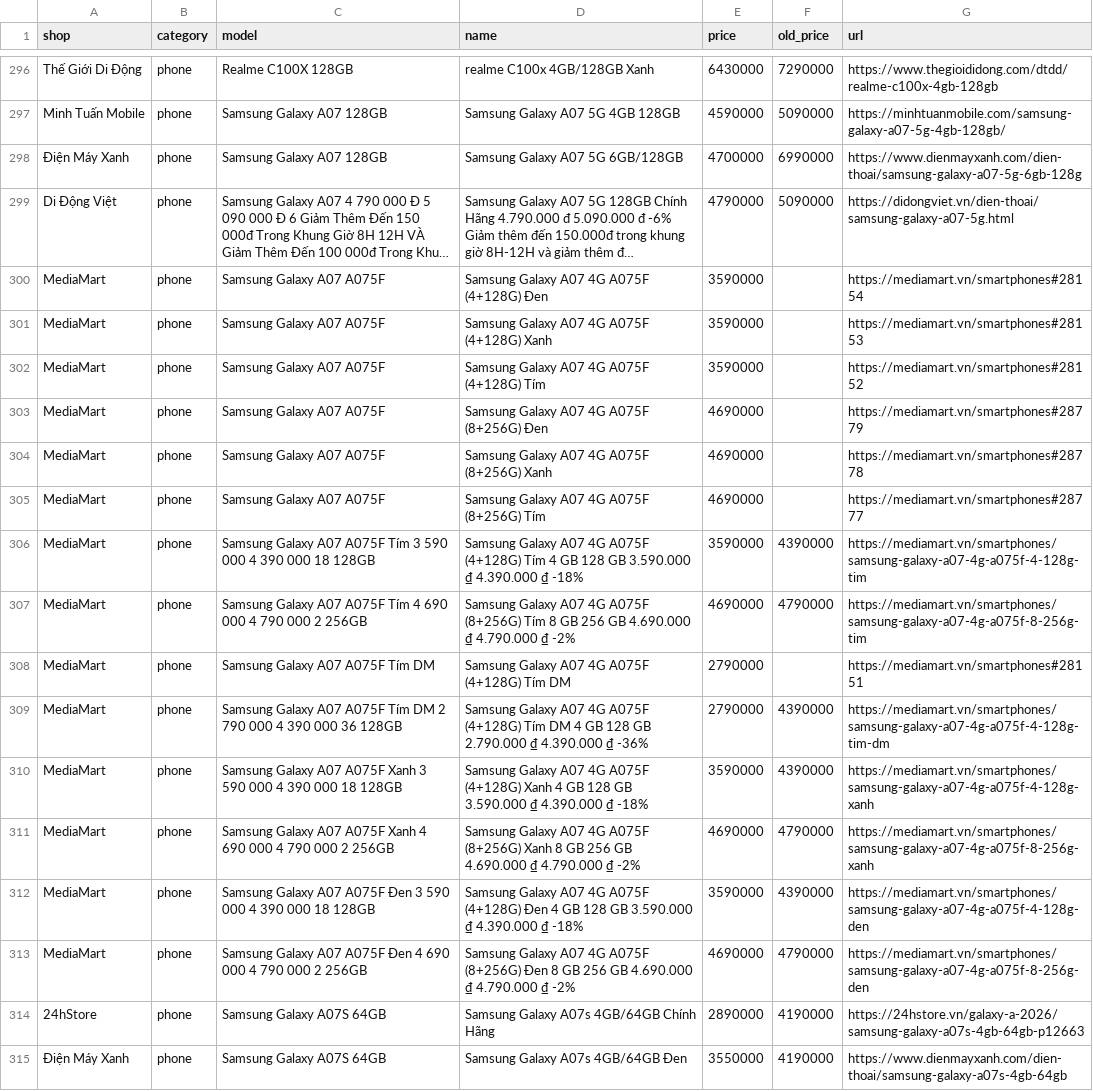
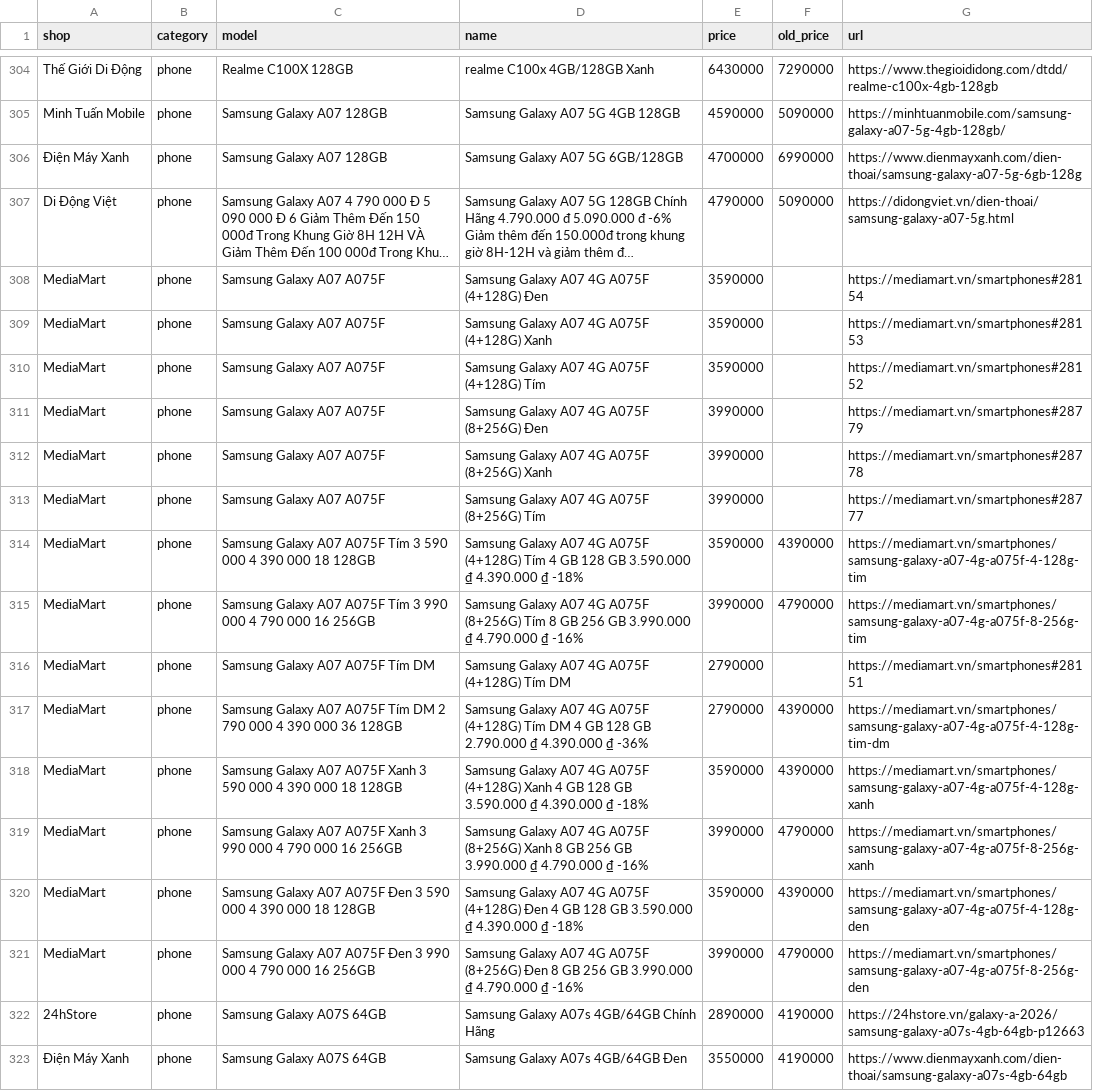
Before and after one commit to tuongphanbase/phone-tablet-price-emailer, a CSV file: docs/prices.csv, drawn as a sheet; only a part is shown, gaps mark what is left out; long unchanged cells end in …; the diff covers the shown part only.

```diff
--- a/docs/prices.csv
+++ b/docs/prices.csv
@@ -302,7 +310,7 @@ MediaMart,phone,Samsung Galaxy A07 A075F,Samsung Galaxy A07 4G A075F (4+128G) Xa
 MediaMart,phone,Samsung Galaxy A07 A075F,Samsung Galaxy A07 4G A075F (4+128G) Tím,3590000,,https://mediamart.vn/smartphones#28152
-MediaMart,phone,Samsung Galaxy A07 A075F,Samsung Galaxy A07 4G A075F (8+256G) Đen,4690000,,https://mediamart.vn/smartphones#28779
-MediaMart,phone,Samsung Galaxy A07 A075F,Samsung Galaxy A07 4G A075F (8+256G) Xanh,4690000,,https://mediamart.vn/smartphones#28778
-MediaMart,phone,Samsung Galaxy A07 A075F,Samsung Galaxy A07 4G A075F (8+256G) Tím,4690000,,https://mediamart.vn/smartphones#28777
+MediaMart,phone,Samsung Galaxy A07 A075F,Samsung Galaxy A07 4G A075F (8+256G) Đen,3990000,,https://mediamart.vn/smartphones#28779
+MediaMart,phone,Samsung Galaxy A07 A075F,Samsung Galaxy A07 4G A075F (8+256G) Xanh,3990000,,https://mediamart.vn/smartphones#28778
+MediaMart,phone,Samsung Galaxy A07 A075F,Samsung Galaxy A07 4G A075F (8+256G) Tím,3990000,,https://mediamart.vn/smartphones#28777
 MediaMart,phone,Samsung Galaxy A07 A075F Tím 3 590 000 4 390 000 18 128GB,Samsung Galaxy A07 4G A075F (4+128G) Tím 4 GB 128 GB 3.590.000 ₫ 4.390.000 ₫ -18%,3590000,4390000,https://mediamart.vn/smartphones/samsung-galaxy-a07-4g-a075f-4-128g-tim
-MediaMart,phone,Samsung Galaxy A07 A075F Tím 4 690 000 4 790 000 2 256GB,Samsung Galaxy A07 4G A075F (8+256G) Tím 8 GB 256 GB 4.690.000 ₫ 4.790.000 ₫ -2%,4690000,4790000,https://mediamart.vn/smartphones/samsung-galaxy-a07-4g-a075f-8-256g-tim
+MediaMart,phone,Samsung Galaxy A07 A075F Tím 3 990 000 4 790 000 16 256GB,Samsung Galaxy A07 4G A075F (8+256G) Tím 8 GB 256 GB 3.990.000 ₫ 4.790.000 ₫ -16%,3990000,4790000,https://mediamart.vn/smartphones/samsung-galaxy-a07-4g-a075f-8-256g-tim
 MediaMart,phone,Samsung Galaxy A07 A075F Tím DM,Samsung Galaxy A07 4G A075F (4+128G) Tím DM,2790000,,https://mediamart.vn/smartphones#28151
@@ -310,5 +318,5 @@ MediaMart,phone,Samsung Galaxy A07 A075F Tím DM 2 790 000 4 390 000 36 128GB,Sa
 MediaMart,phone,Samsung Galaxy A07 A075F Xanh 3 590 000 4 390 000 18 128GB,Samsung Galaxy A07 4G A075F (4+128G) Xanh 4 GB 128 GB 3.590.000 ₫ 4.390.000 ₫ -18%,3590000,4390000,https://mediamart.vn/smartphones/samsung-galaxy-a07-4g-a075f-4-128g-xanh
-MediaMart,phone,Samsung Galaxy A07 A075F Xanh 4 690 000 4 790 000 2 256GB,Samsung Galaxy A07 4G A075F (8+256G) Xanh 8 GB 256 GB 4.690.000 ₫ 4.790.000 ₫ -2%,4690000,4790000,https://mediamart.vn/smartphones/samsung-galaxy-a07-4g-a075f-8-256g-xanh
+MediaMart,phone,Samsung Galaxy A07 A075F Xanh 3 990 000 4 790 000 16 256GB,Samsung Galaxy A07 4G A075F (8+256G) Xanh 8 GB 256 GB 3.990.000 ₫ 4.790.000 ₫ -16%,3990000,4790000,https://mediamart.vn/smartphones/samsung-galaxy-a07-4g-a075f-8-256g-xanh
 MediaMart,phone,Samsung Galaxy A07 A075F Đen 3 590 000 4 390 000 18 128GB,Samsung Galaxy A07 4G A075F (4+128G) Đen 4 GB 128 GB 3.590.000 ₫ 4.390.000 ₫ -18%,3590000,4390000,https://mediamart.vn/smartphones/samsung-galaxy-a07-4g-a075f-4-128g-den
-MediaMart,phone,Samsung Galaxy A07 A075F Đen 4 690 000 4 790 000 2 256GB,Samsung Galaxy A07 4G A075F (8+256G) Đen 8 GB 256 GB 4.690.000 ₫ 4.790.000 ₫ -2%,4690000,4790000,https://mediamart.vn/smartphones/samsung-galaxy-a07-4g-a075f-8-256g-den
+MediaMart,phone,Samsung Galaxy A07 A075F Đen 3 990 000 4 790 000 16 256GB,Samsung Galaxy A07 4G A075F (8+256G) Đen 8 GB 256 GB 3.990.000 ₫ 4.790.000 ₫ -16%,3990000,4790000,https://mediamart.vn/smartphones/samsung-galaxy-a07-4g-a075f-8-256g-den
 24hStore,phone,Samsung Galaxy A07S 64GB,Samsung Galaxy A07s 4GB/64GB Chính Hãng,2890000,4190000,https://24hstore.vn/galaxy-a-2026/samsung-galaxy-a07s-4gb-64gb-p12663
```
Also changed, not shown: 11 added rows, 7 removed rows and 43 edited cells elsewhere in this file, 2 other files.
